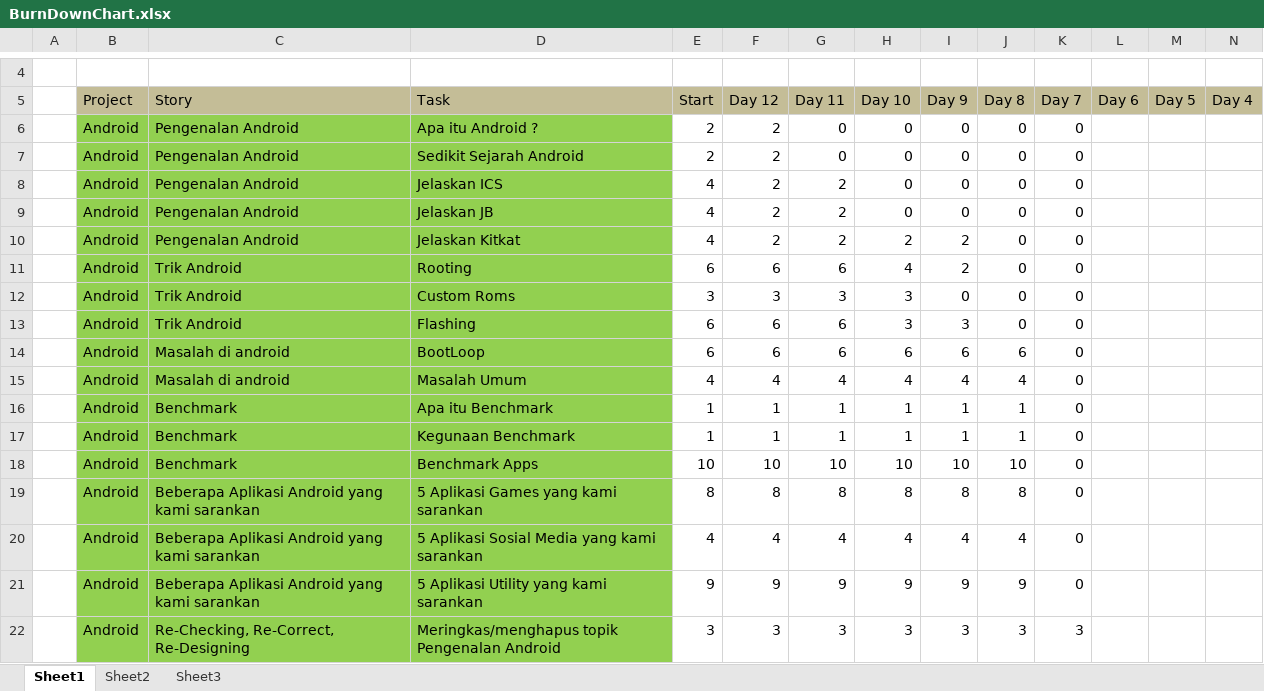
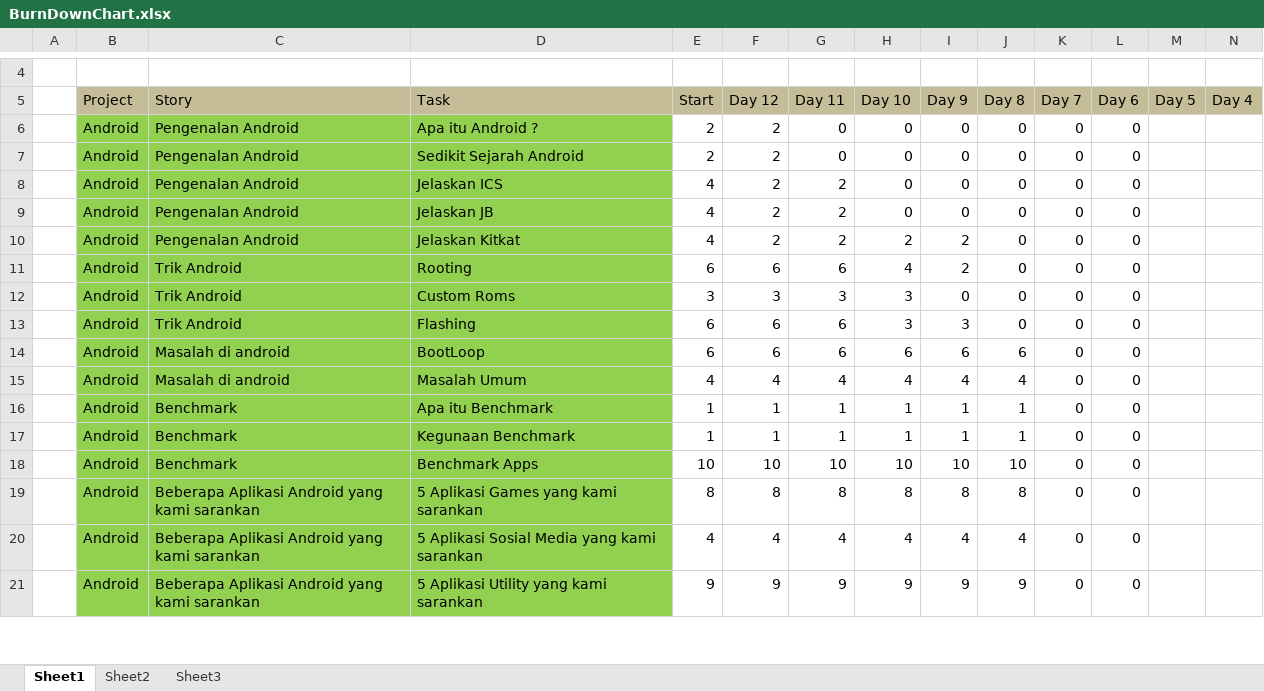
Before and after one commit to Drada07/BeSpoke, an Excel workbook: public/BurnDownChart.xlsx, sheet Sheet1, drawn as a sheet; only a part is shown, gaps mark what is left out; values as stored, in another font and other column widths than the file's, no borders; charts and pictures not drawn; removed rows and columns are numbered as before the commit, all else as after; rows hold the shown columns only; the diff covers the shown part only; the diff names each change by its address in the sheet, - before the commit and + after, or states it on an @@ line.

Commit message:
update burndown chart dan logbook

```diff
--- a/public/BurnDownChart.xlsx (sheet Sheet1)
+++ b/public/BurnDownChart.xlsx (sheet Sheet1)
-L6:L21 (Day 6): (empty)
+L6:L21 (Day 6): 0
-row 22:  | Android | Re-Checking, Re-Correct, Re-Designing | Meringkas/menghapus topik Pengenalan Android | 3 | 3 | 3 | 3 | 3 | 3 | 3
```
Also changed, not shown: 7 added rows, 6 removed rows and 3 edited cells elsewhere in this sheet, formulas that keep their value, charts or pictures, src/BurnDownChart.xlsx, 2 other files.
